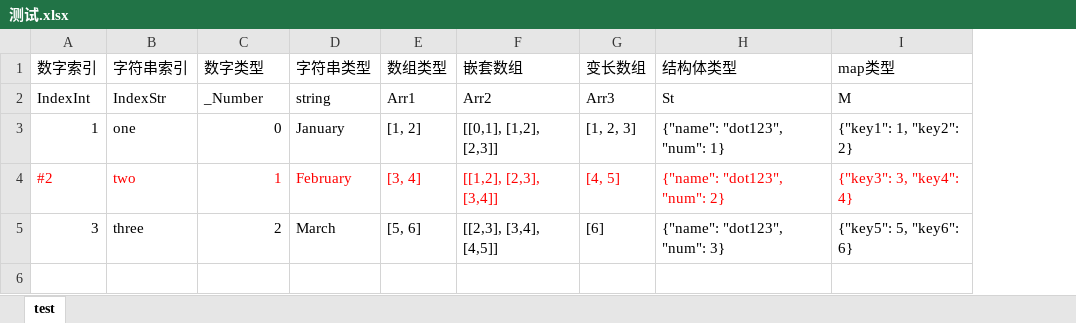
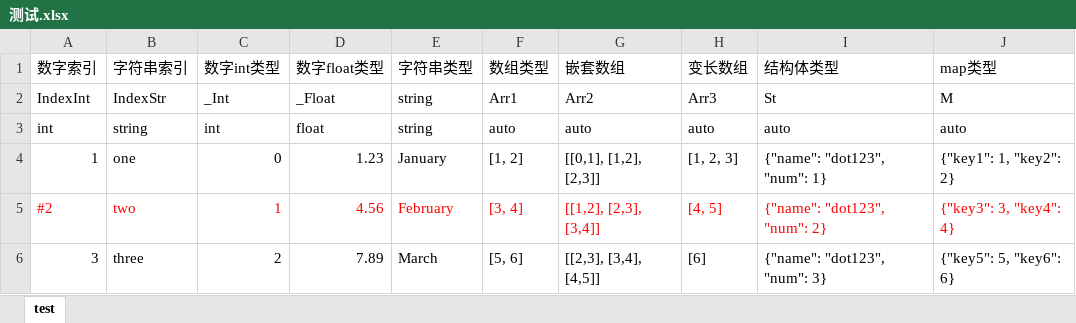
Before and after one commit to dot123/excelTool, an Excel workbook: 测试.xlsx, sheet test, drawn as a sheet; values as stored, in another font and other column widths than the file's, no borders; addresses are those after the commit; the diff names each change by its address in the sheet, - before the commit and + after, or states it on an @@ line.

Commit message:
支持数据类型有int、 float、 string、 auto

```diff
--- a/测试.xlsx (sheet test)
+++ b/测试.xlsx (sheet test)
+column D (数字float类型), row 2: _Float; rows 4-6: 1.23 | 4.56 | 7.89
-C1: 数字类型
+C1: 数字int类型
-C2 (数字int类型): _Number
+C2 (数字int类型): _Int
+row 3: int | string | int | float | string | auto | auto | auto | auto | auto
```
Also changed, not shown: 7 other files.
